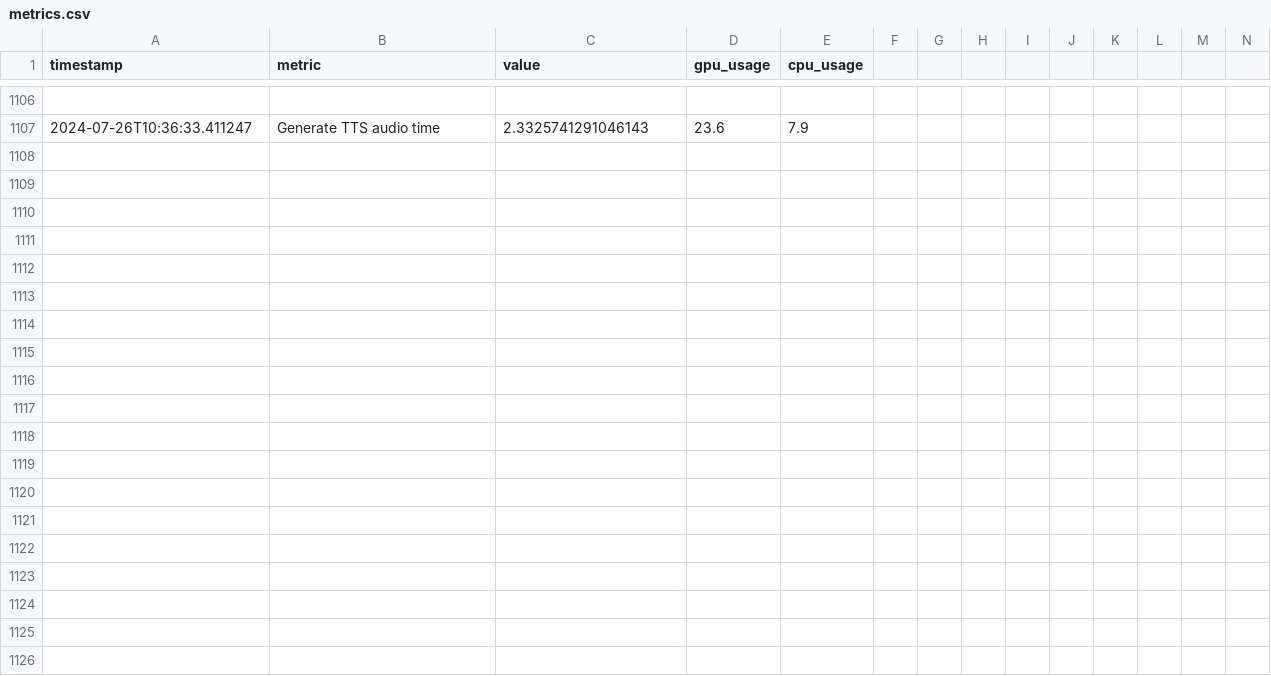
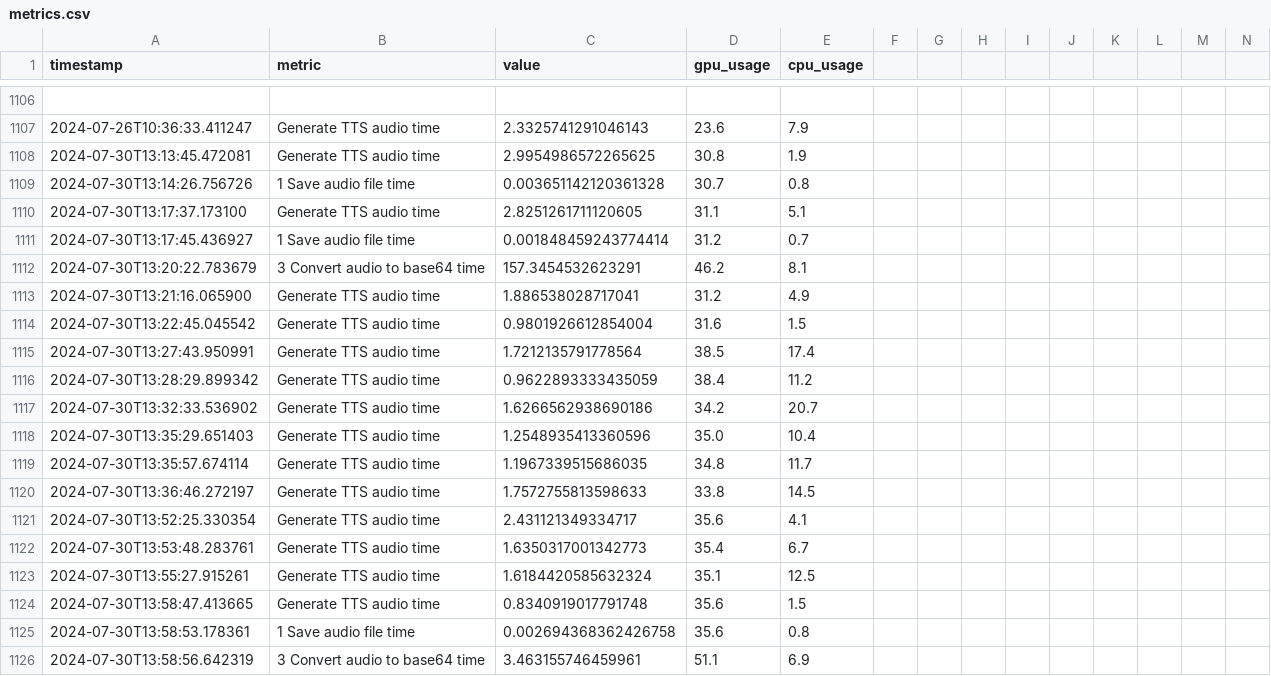
Before and after one commit to JimmyCodeur/ai_english_tutor, a CSV file: metrics.csv, drawn as a sheet; only a part is shown, gaps mark what is left out; rows hold the shown columns only; the diff covers the shown part only; the diff names each change by its address in the sheet, - before the commit and + after, or states it on an @@ line.

```diff
--- a/metrics.csv
+++ b/metrics.csv
+row 1108: 2024-07-30T13:13:45.472081 | Generate TTS audio time | 2.9954986572265625 | 30.8 | 1.9
+row 1109: 2024-07-30T13:14:26.756726 | 1 Save audio file time | 0.003651142120361328 | 30.7 | 0.8
+row 1110: 2024-07-30T13:17:37.173100 | Generate TTS audio time | 2.8251261711120605 | 31.1 | 5.1
+row 1111: 2024-07-30T13:17:45.436927 | 1 Save audio file time | 0.001848459243774414 | 31.2 | 0.7
+row 1112: 2024-07-30T13:20:22.783679 | 3 Convert audio to base64 time | 157.3454532623291 | 46.2 | 8.1
+row 1113: 2024-07-30T13:21:16.065900 | Generate TTS audio time | 1.886538028717041 | 31.2 | 4.9
+row 1114: 2024-07-30T13:22:45.045542 | Generate TTS audio time | 0.9801926612854004 | 31.6 | 1.5
+row 1115: 2024-07-30T13:27:43.950991 | Generate TTS audio time | 1.7212135791778564 | 38.5 | 17.4
+row 1116: 2024-07-30T13:28:29.899342 | Generate TTS audio time | 0.9622893333435059 | 38.4 | 11.2
+row 1117: 2024-07-30T13:32:33.536902 | Generate TTS audio time | 1.6266562938690186 | 34.2 | 20.7
+row 1118: 2024-07-30T13:35:29.651403 | Generate TTS audio time | 1.2548935413360596 | 35.0 | 10.4
+row 1119: 2024-07-30T13:35:57.674114 | Generate TTS audio time | 1.1967339515686035 | 34.8 | 11.7
+row 1120: 2024-07-30T13:36:46.272197 | Generate TTS audio time | 1.7572755813598633 | 33.8 | 14.5
+row 1121: 2024-07-30T13:52:25.330354 | Generate TTS audio time | 2.431121349334717 | 35.6 | 4.1
+row 1122: 2024-07-30T13:53:48.283761 | Generate TTS audio time | 1.6350317001342773 | 35.4 | 6.7
+row 1123: 2024-07-30T13:55:27.915261 | Generate TTS audio time | 1.6184420585632324 | 35.1 | 12.5
+row 1124: 2024-07-30T13:58:47.413665 | Generate TTS audio time | 0.8340919017791748 | 35.6 | 1.5
+row 1125: 2024-07-30T13:58:53.178361 | 1 Save audio file time | 0.002694368362426758 | 35.6 | 0.8
+row 1126: 2024-07-30T13:58:56.642319 | 3 Convert audio to base64 time | 3.463155746459961 | 51.1 | 6.9
```
Also changed, not shown: 9 added rows elsewhere in this file, 12 other files.
